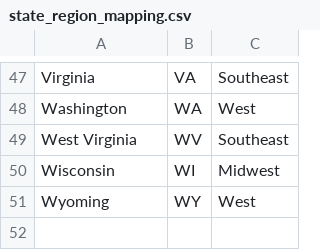
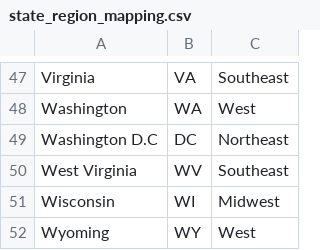
Before and after one commit to allyferguson/Data-storytelling-sandbox, a CSV file: General-datasets/state_region_mapping.csv, drawn as a sheet; only a part is shown, gaps mark what is left out.

Commit message:
Update state_region_mapping.csv
Added state code and region for Washington D.C.

```diff
--- a/General-datasets/state_region_mapping.csv
+++ b/General-datasets/state_region_mapping.csv
@@ -48,2 +48,3 @@ Virginia,VA,Southeast
 Washington,WA,West
+Washington D.C,DC,Northeast
 West Virginia,WV,Southeast
```
